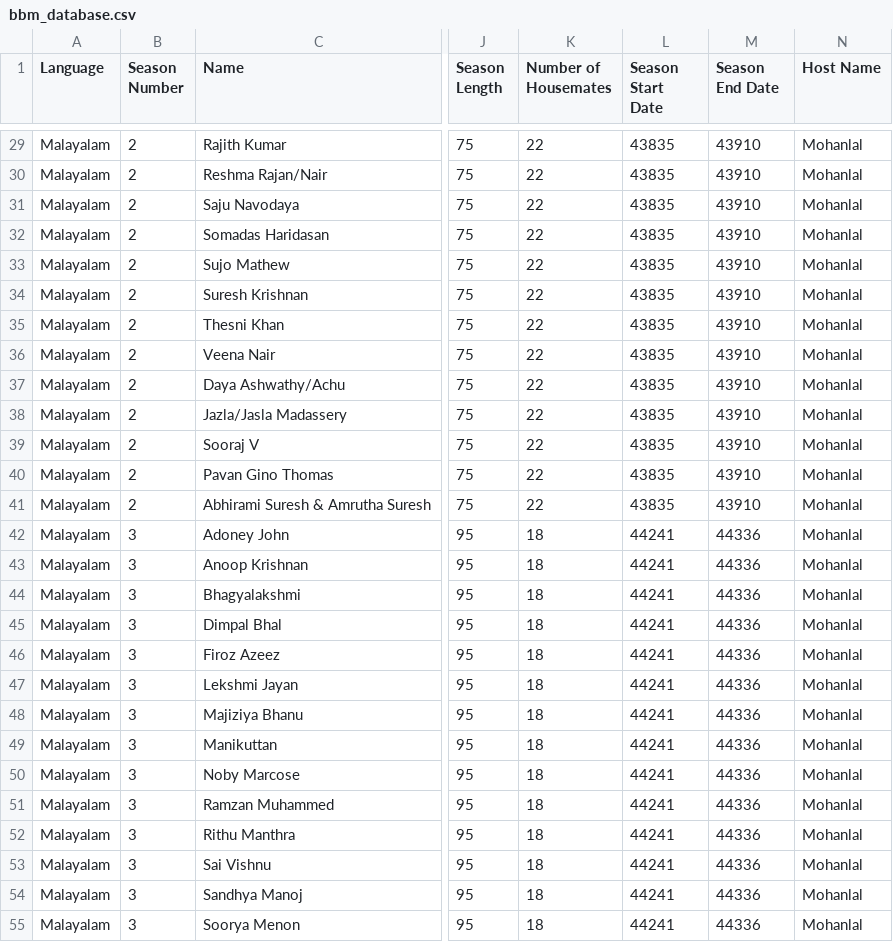
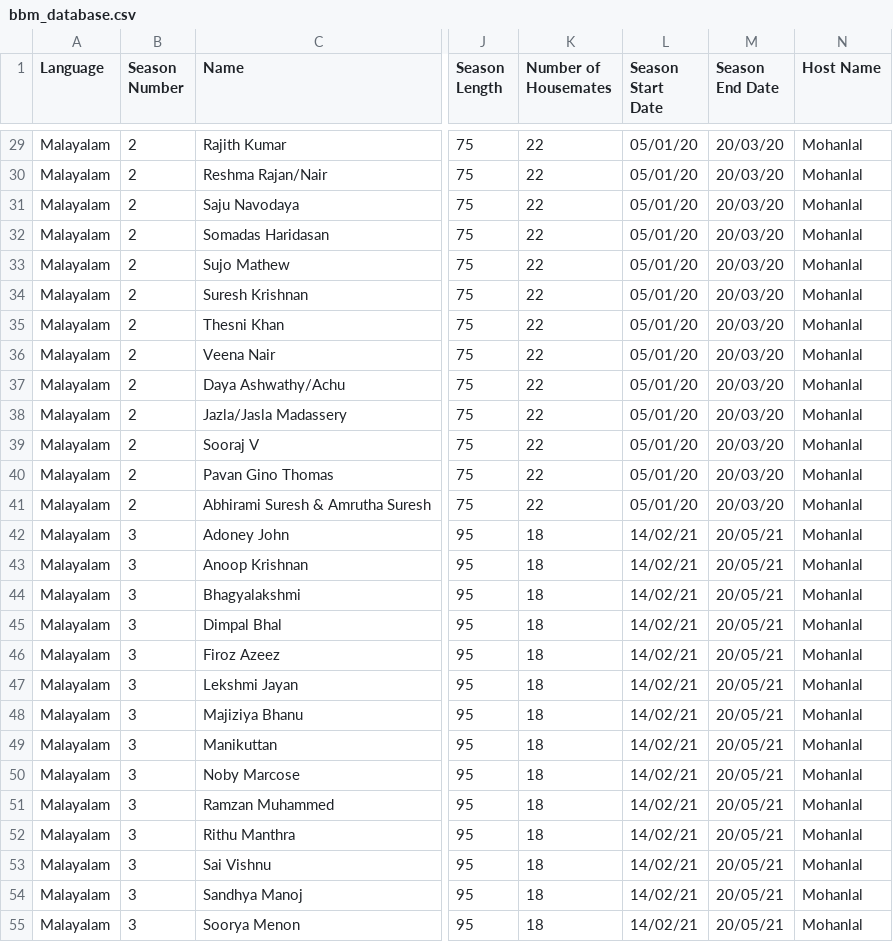
Before and after one commit to ratedcmk/Bigg-Boss-Malayalam, a CSV file: bbm_database.csv, drawn as a sheet; only a part is shown, gaps mark what is left out; the diff covers the shown part only; the diff names each change by its address in the sheet, - before the commit and + after, or states it on an @@ line.

```diff
--- a/bbm_database.csv
+++ b/bbm_database.csv
-L29:L41 (Season Start Date): 43835
+L29:L41 (Season Start Date): 05/01/20
-M29:M41 (Season End Date): 43910
+M29:M41 (Season End Date): 20/03/20
-L42:L55 (Season Start Date): 44241
+L42:L55 (Season Start Date): 14/02/21
-M42:M55 (Season End Date): 44336
+M42:M55 (Season End Date): 20/05/21
```
Also changed, not shown: 122 edited cells elsewhere in this file.
